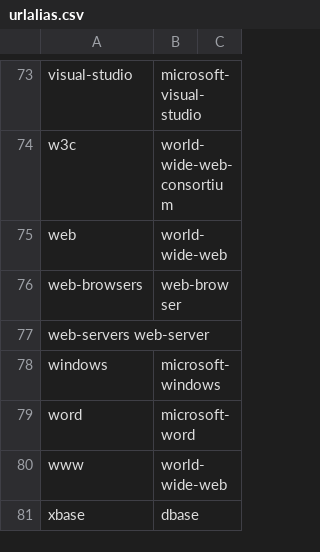
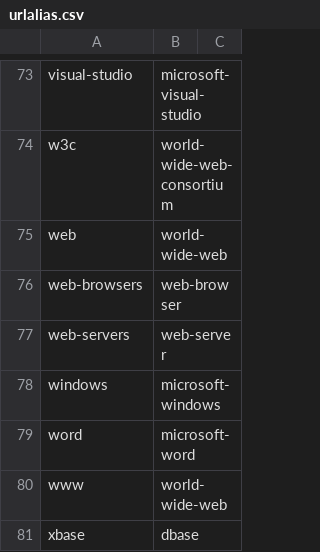
Before and after one commit to IainWhite/cis, a CSV file: SQL/urlalias.csv, drawn as a sheet; only a part is shown, gaps mark what is left out; removed rows and columns are numbered as before the commit, all else as after; the diff names each change by its address in the sheet, - before the commit and + after, or states it on an @@ line.

```diff
--- a/SQL/urlalias.csv
+++ b/SQL/urlalias.csv
-row 77: web-servers web-server
+row 77: web-servers | web-server
```
Also changed, not shown: SQL/file2eng.csv, SQL/headers.csv, 6 other files.
